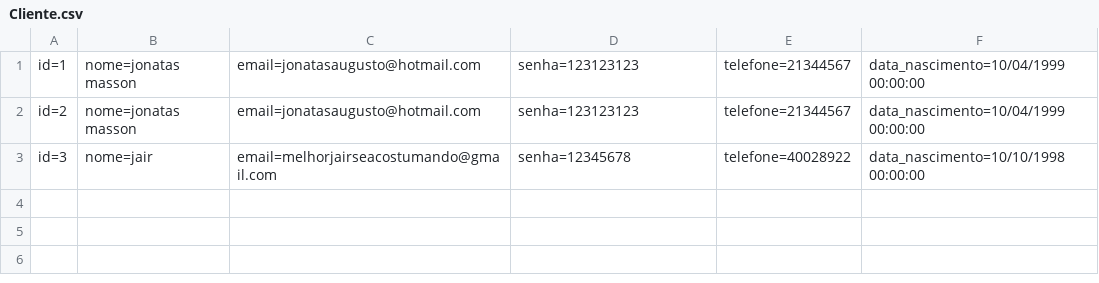
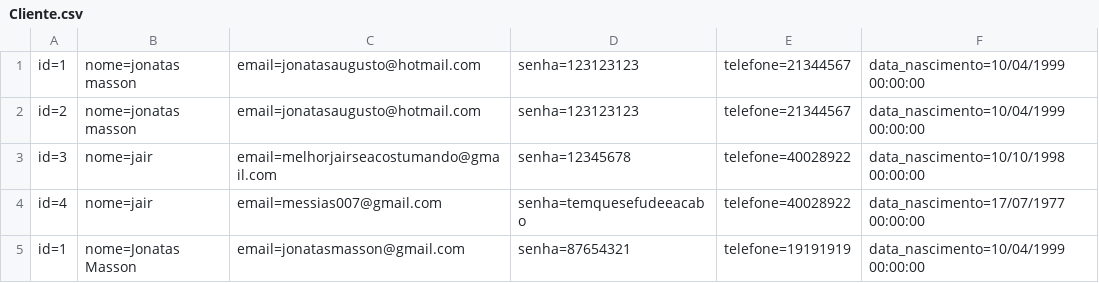
Before and after one commit to JhowMasson/Ponto-Digital-, a CSV file: Database/Cliente.csv, drawn as a sheet.

```diff
--- a/Database/Cliente.csv
+++ b/Database/Cliente.csv
@@ -3 +3,3 @@ id=2;nome=jonatas  masson;email=jonatasaugusto@hotmail.com;senha=123123123;telef
 id=3;nome=jair;email=melhorjairseacostumando@gmail.com;senha=12345678;telefone=40028922;data_nascimento=10/10/1998 00:00:00
+id=4;nome=jair;email=messias007@gmail.com;senha=temquesefudeeacabo;telefone=40028922;data_nascimento=17/07/1977 00:00:00
+id=1;nome=Jonatas Masson;email=jonatasmasson@gmail.com;senha=87654321;telefone=19191919;data_nascimento=10/04/1999 00:00:00
```
Also changed, not shown: 13 other files.
